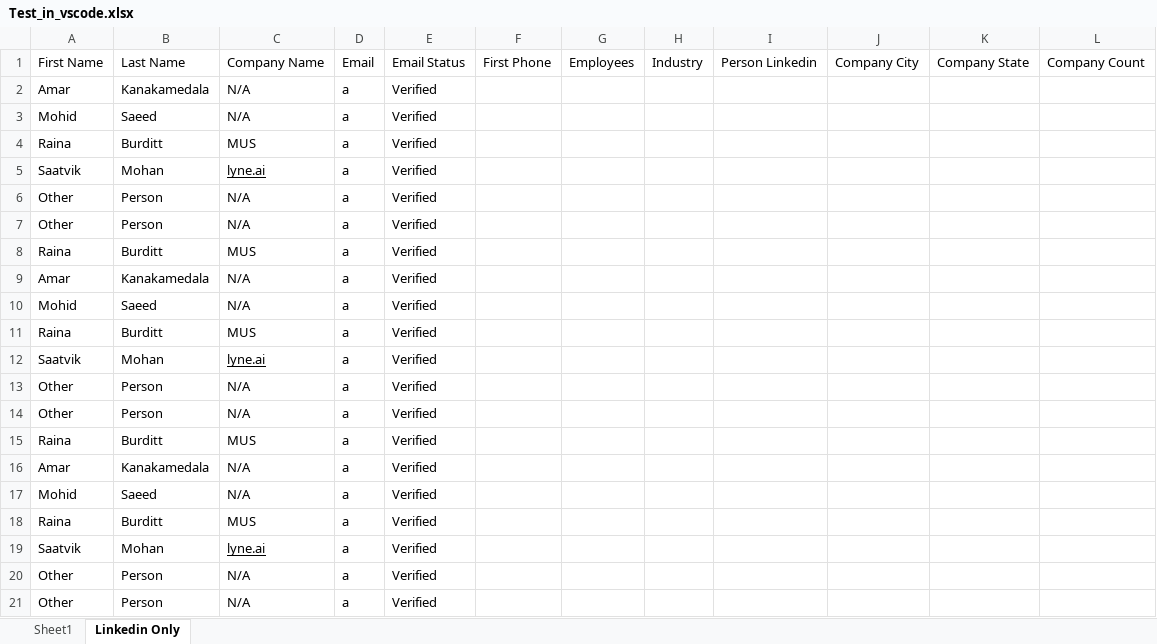
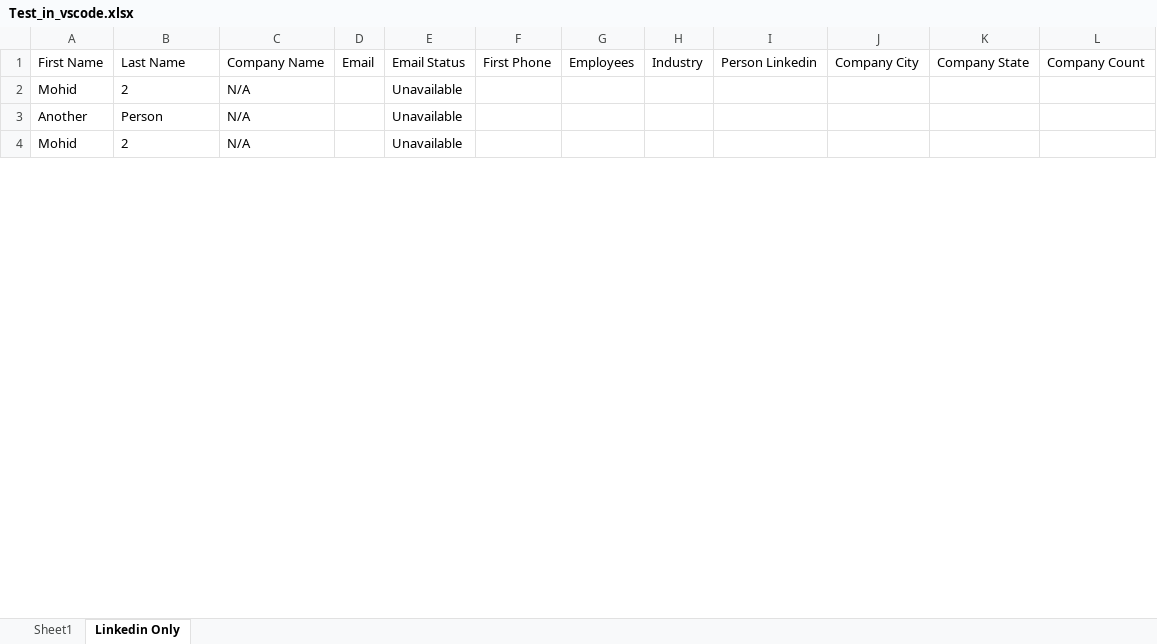
Before and after one commit to mohidsaeedMUS/SheetFormatter, an Excel workbook: Test_in_vscode.xlsx, sheet Linkedin Only, drawn as a sheet; only a part is shown; values as stored, in another font and other column widths than the file's, no borders; removed rows and columns are numbered as before the commit, all else as after; the diff covers the shown part only; the diff names each change by its address in the sheet, - before the commit and + after, or states it on an @@ line.

```diff
--- a/Test_in_vscode.xlsx (sheet Linkedin Only)
+++ b/Test_in_vscode.xlsx (sheet Linkedin Only)
-row 2: Amar | Kanakamedala | N/A | a | Verified
-B2: Saeed
+B2: 2
-D2: a
+D2: (empty)
-E2: Verified
+E2: Unavailable
-row 4: Raina | Burditt | MUS | a | Verified
-row 5: Saatvik | Mohan | lyne.ai | a | Verified
-row 6: Other | Person | N/A | a | Verified
-row 7: Other | Person | N/A | a | Verified
-row 8: Raina | Burditt | MUS | a | Verified
-row 9: Amar | Kanakamedala | N/A | a | Verified
-row 10: Mohid | Saeed | N/A | a | Verified
-row 11: Raina | Burditt | MUS | a | Verified
-row 12: Saatvik | Mohan | lyne.ai | a | Verified
-row 13: Other | Person | N/A | a | Verified
-row 14: Other | Person | N/A | a | Verified
-row 15: Raina | Burditt | MUS | a | Verified
-row 16: Amar | Kanakamedala | N/A | a | Verified
+row 3: Another | Person | N/A |  | Unavailable
-B4: Saeed
+B4: 2
-D4: a
+D4: (empty)
-E4: Verified
+E4: Unavailable
-row 18: Raina | Burditt | MUS | a | Verified
-row 19: Saatvik | Mohan | lyne.ai | a | Verified
-row 20: Other | Person | N/A | a | Verified
-row 21: Other | Person | N/A | a | Verified
```
Also changed, not shown: 4 added rows, 19 removed rows and 9 edited cells elsewhere in this sheet, sheet Sheet1, 4 other files.
